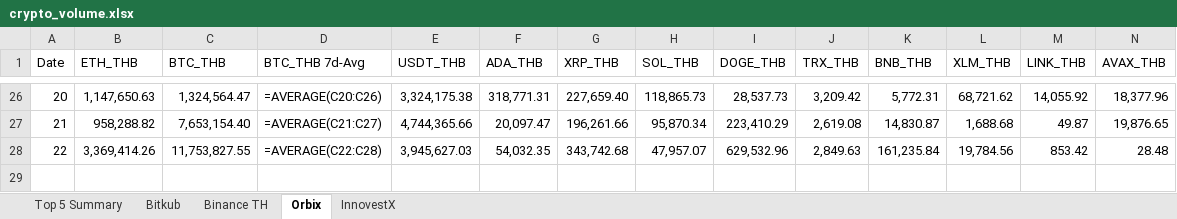
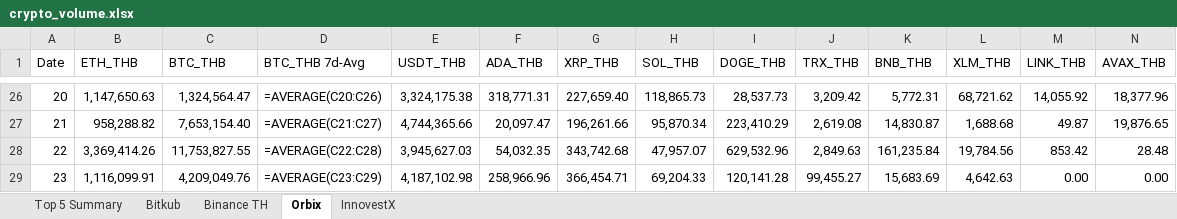
Before and after one commit to IndicaterZ/Crypto-Snapshot, an Excel workbook: crypto_volume.xlsx, sheet Orbix, drawn as a sheet; only a part is shown, gaps mark what is left out; values as stored, in another font and other column widths than the file's, no borders; formulas without a stored value are shown as written; 1 other sheet too large or unreadable and not compared; rows hold the shown columns only; the diff names each change by its address in the sheet, - before the commit and + after, or states it on an @@ line.

```diff
--- a/crypto_volume.xlsx (sheet Orbix)
+++ b/crypto_volume.xlsx (sheet Orbix)
+row 29: 23 | 1,116,099.91 | 4,209,049.76 | =AVERAGE(C23:C29) | 4,187,102.98 | 258,966.96 | 366,454.71 | 69,204.33 | 120,141.28 | 99,455.27 | 15,683.69 | 4,642.63 | 0.00 | 0.00
```
Also changed, not shown: sheet InnovestX, sheet Top 5 Summary, sheet Binance TH.
